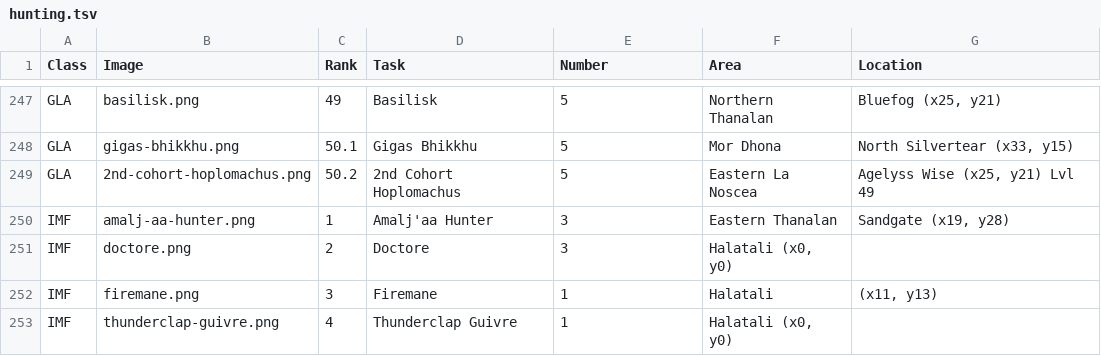
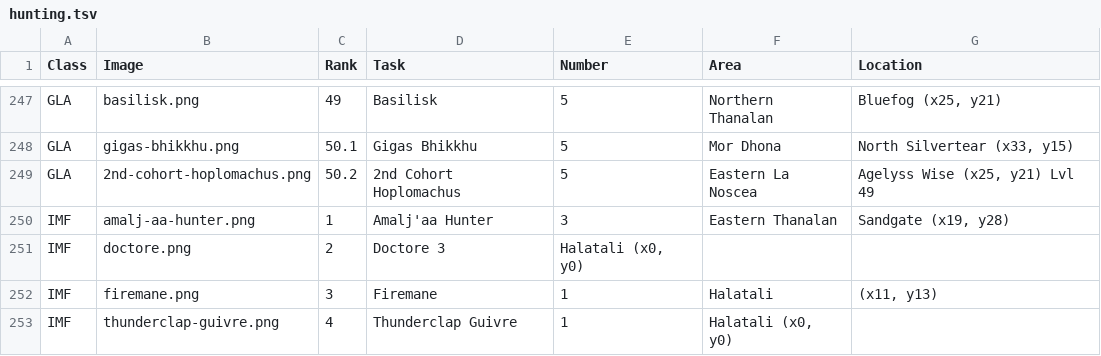
Before and after one commit to snowoutwith/FFXIVCrafting, a TSV file: storage/app/hunting.tsv, drawn as a sheet; only a part is shown, gaps mark what is left out.

Commit message:
Update hunting.tsv

```diff
--- a/storage/app/hunting.tsv
+++ b/storage/app/hunting.tsv
@@ -250,3 +250,3 @@ GLA	2nd-cohort-hoplomachus.png	50.2	2nd Cohort Hoplomachus	5	Eastern La Noscea	A
 IMF	amalj-aa-hunter.png	1	Amalj'aa Hunter	3	Eastern Thanalan	Sandgate (x19, y28)
-IMF	doctore.png	2	Doctore	3	Halatali  (x0, y0)
+IMF	doctore.png	2	Doctore 3	Halatali  (x0, y0)
 IMF	firemane.png	3	Firemane	1	Halatali	(x11, y13)
```
